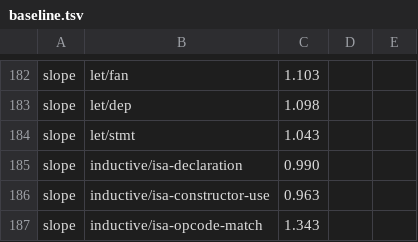
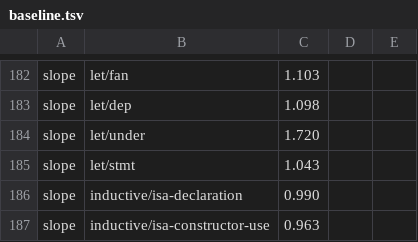
Before and after one commit to MinusGix/heather, a TSV file: crates/elab/benches/baseline.tsv, drawn as a sheet; only a part is shown, gaps mark what is left out; the shorter side is filled out with more unchanged rows; the diff names each change by its address in the sheet, - before the commit and + after, or states it on an @@ line.

```diff
--- a/crates/elab/benches/baseline.tsv
+++ b/crates/elab/benches/baseline.tsv
+row 184: slope | let/under | 1.720
```
Also changed, not shown: 4 other files.
